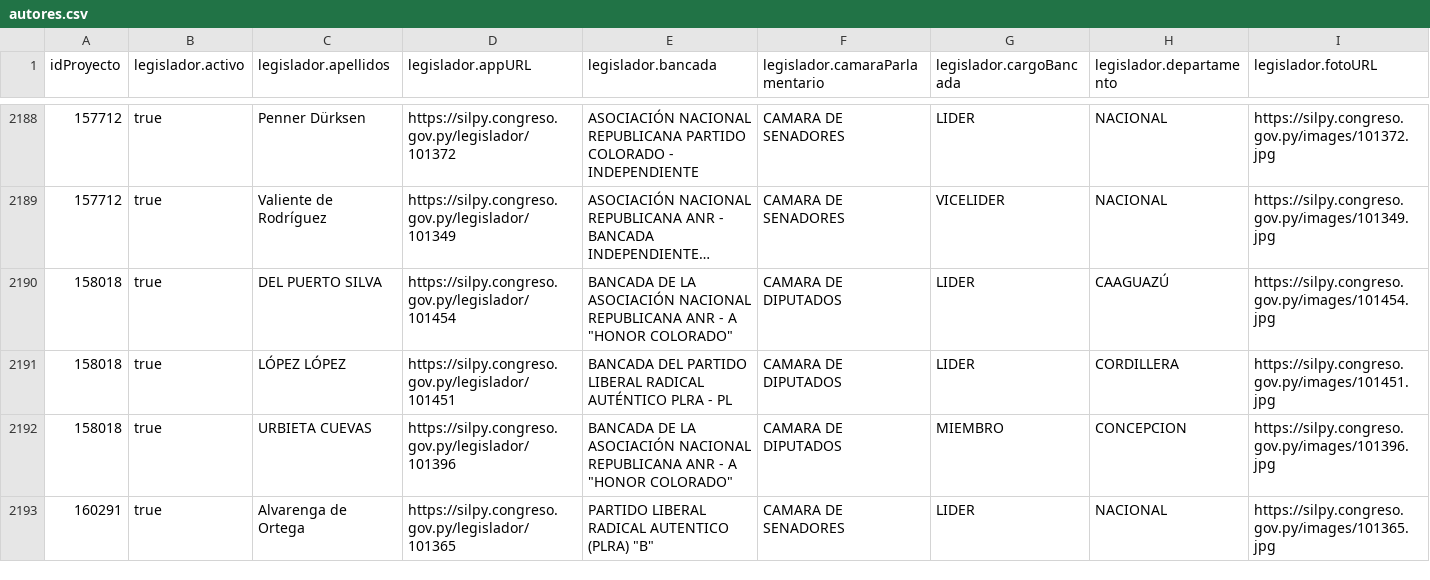
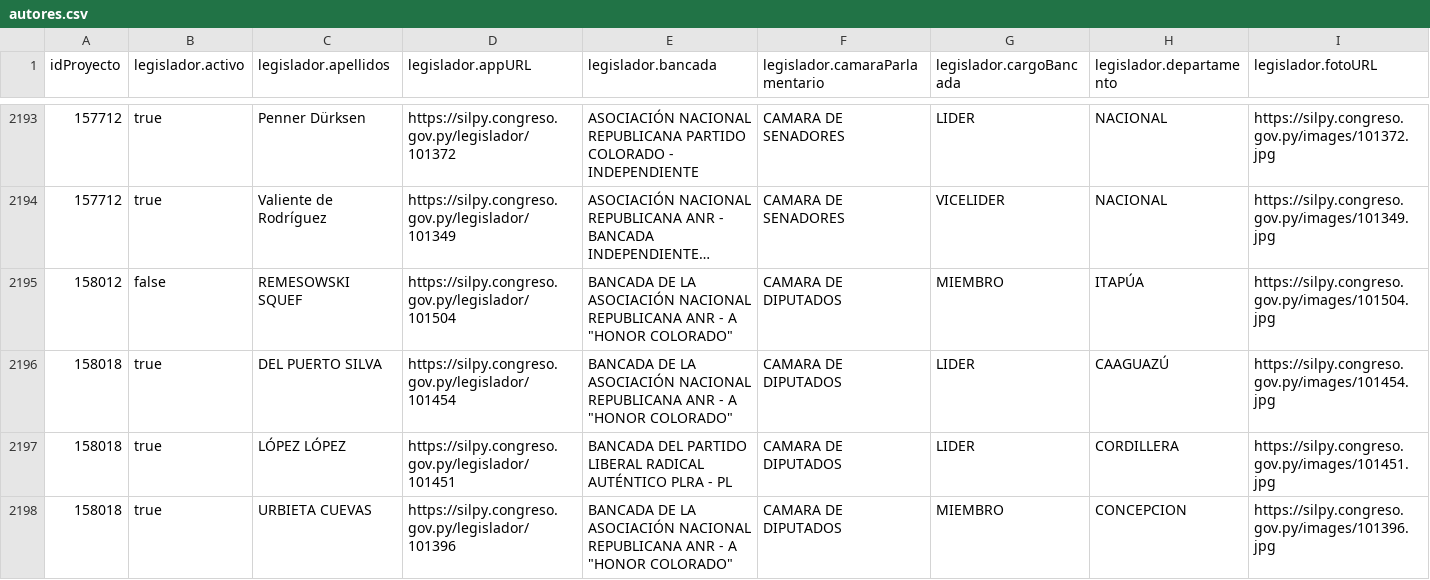
Before and after one commit to alexisdickpy/congresoabiertopy, a CSV file: datos/fuente/2023-2028/autores.csv, drawn as a sheet; only a part is shown, gaps mark what is left out; the shorter side is filled out with more unchanged rows; long unchanged cells end in …; rows hold the shown columns only; the diff covers the shown part only; the diff names each change by its address in the sheet, - before the commit and + after, or states it on an @@ line.

```diff
--- a/datos/fuente/2023-2028/autores.csv
+++ b/datos/fuente/2023-2028/autores.csv
+row 2195: 158012 | false | REMESOWSKI SQUEF | https://silpy.congreso.gov.py/legislador/101504 | BANCADA DE LA ASOCIACIÓN NACIONAL REPUBLICANA ANR - A "HONOR COLORADO" | CAMARA DE DIPUTADOS | MIEMBRO | ITAPÚA | https://silpy.congreso.gov.py/images/101504.jpg
```
Also changed, not shown: 6 added rows elsewhere in this file, datos/fuente/2023-2028/legisladores.csv, datos/fuente/2023-2028/leyes.csv, 15 other files.
